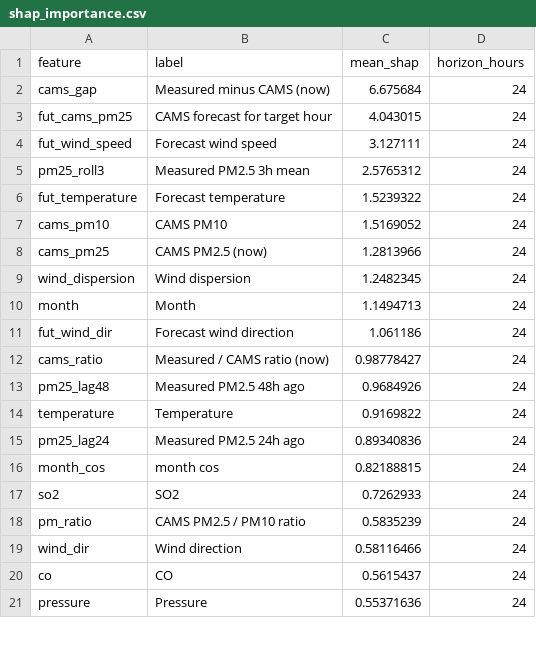
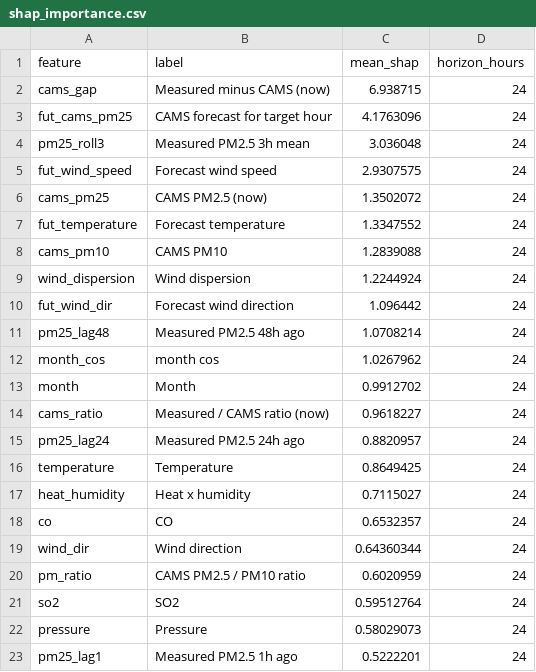
Before and after one commit to MufeedHaider/karachi-aqi-predictor, a CSV file: models/shap_importance.csv, drawn as a sheet; only a part is shown; the diff covers the shown part only.

```diff
--- a/models/shap_importance.csv
+++ b/models/shap_importance.csv
@@ -1,21 +1,23 @@
 feature,label,mean_shap,horizon_hours
-cams_gap,Measured minus CAMS (now),6.675684,24
-fut_cams_pm25,CAMS forecast for target hour,4.043015,24
-fut_wind_speed,Forecast wind speed,3.127111,24
-pm25_roll3,Measured PM2.5 3h mean,2.5765312,24
-fut_temperature,Forecast temperature,1.5239322,24
-cams_pm10,CAMS PM10,1.5169052,24
-cams_pm25,CAMS PM2.5 (now),1.2813966,24
-wind_dispersion,Wind dispersion,1.2482345,24
-month,Month,1.1494713,24
-fut_wind_dir,Forecast wind direction,1.061186,24
-cams_ratio,Measured / CAMS ratio (now),0.98778427,24
-pm25_lag48,Measured PM2.5 48h ago,0.9684926,24
-temperature,Temperature,0.9169822,24
-pm25_lag24,Measured PM2.5 24h ago,0.89340836,24
-month_cos,month cos,0.82188815,24
-so2,SO2,0.7262933,24
-pm_ratio,CAMS PM2.5 / PM10 ratio,0.5835239,24
-wind_dir,Wind direction,0.58116466,24
-co,CO,0.5615437,24
-pressure,Pressure,0.55371636,24
+cams_gap,Measured minus CAMS (now),6.938715,24
+fut_cams_pm25,CAMS forecast for target hour,4.1763096,24
+pm25_roll3,Measured PM2.5 3h mean,3.036048,24
+fut_wind_speed,Forecast wind speed,2.9307575,24
+cams_pm25,CAMS PM2.5 (now),1.3502072,24
+fut_temperature,Forecast temperature,1.3347552,24
+cams_pm10,CAMS PM10,1.2839088,24
+wind_dispersion,Wind dispersion,1.2244924,24
+fut_wind_dir,Forecast wind direction,1.096442,24
+pm25_lag48,Measured PM2.5 48h ago,1.0708214,24
+month_cos,month cos,1.0267962,24
+month,Month,0.9912702,24
+cams_ratio,Measured / CAMS ratio (now),0.9618227,24
+pm25_lag24,Measured PM2.5 24h ago,0.8820957,24
+temperature,Temperature,0.8649425,24
+heat_humidity,Heat x humidity,0.7115027,24
+co,CO,0.6532357,24
+wind_dir,Wind direction,0.64360344,24
+pm_ratio,CAMS PM2.5 / PM10 ratio,0.6020959,24
+so2,SO2,0.59512764,24
+pressure,Pressure,0.58029073,24
+pm25_lag1,Measured PM2.5 1h ago,0.5222201,24
```
Also changed, not shown: 5 added rows, 7 removed rows and 25 edited cells elsewhere in this file, data/forecast_72hr.csv, data/ground_history.csv, 14 other files.
